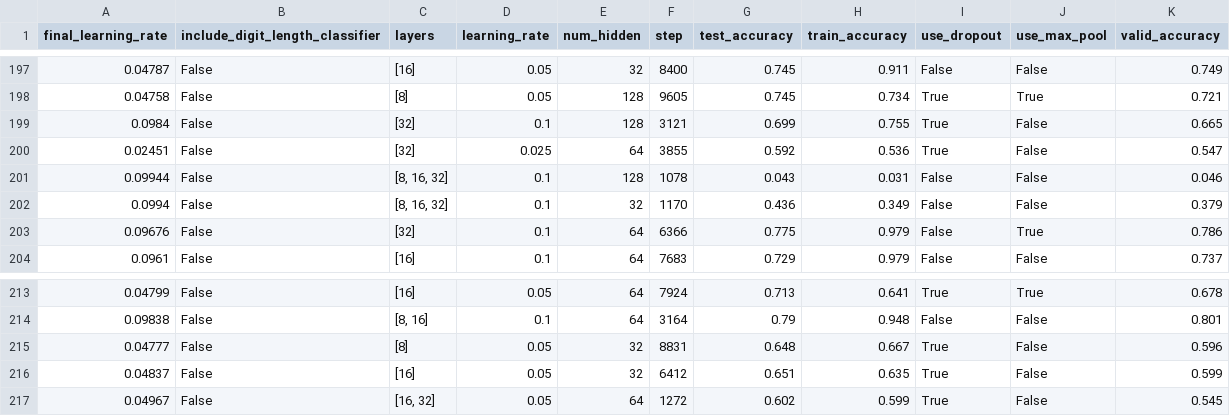
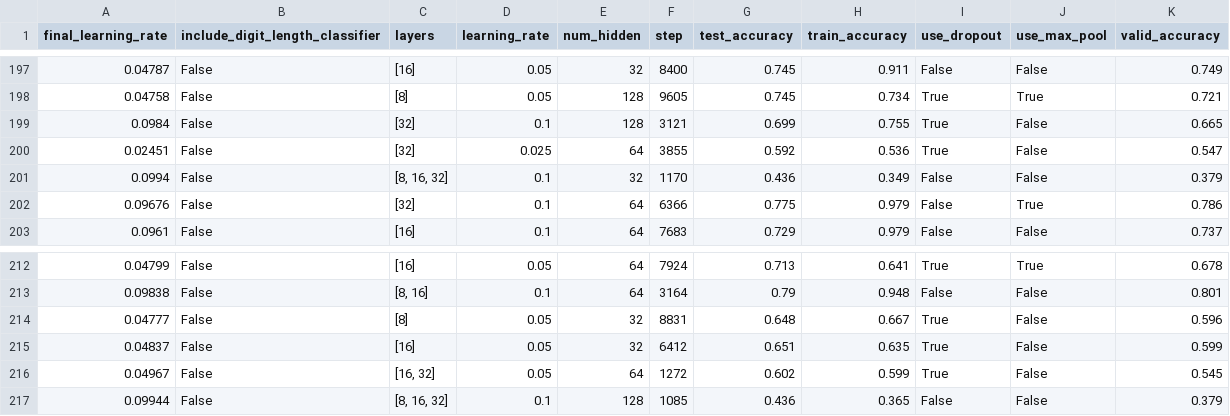
Before and after one commit to bvstillwell/udacity-mlnd-capstone, a CSV file: p5r/results-5mins.csv, drawn as a sheet; only a part is shown, gaps mark what is left out; removed rows and columns are numbered as before the commit, all else as after; the diff names each change by its address in the sheet, - before the commit and + after, or states it on an @@ line.

Commit message:
:penguin: Rerun NaN classifier

```diff
--- a/p5r/results-5mins.csv
+++ b/p5r/results-5mins.csv
-row 201: 0.09944 | False | [8, 16, 32] | 0.1 | 128 | 1078 | 0.043 | 0.031 | False | False | 0.046
+row 217: 0.09944 | False | [8, 16, 32] | 0.1 | 128 | 1085 | 0.436 | 0.365 | False | False | 0.379
```
